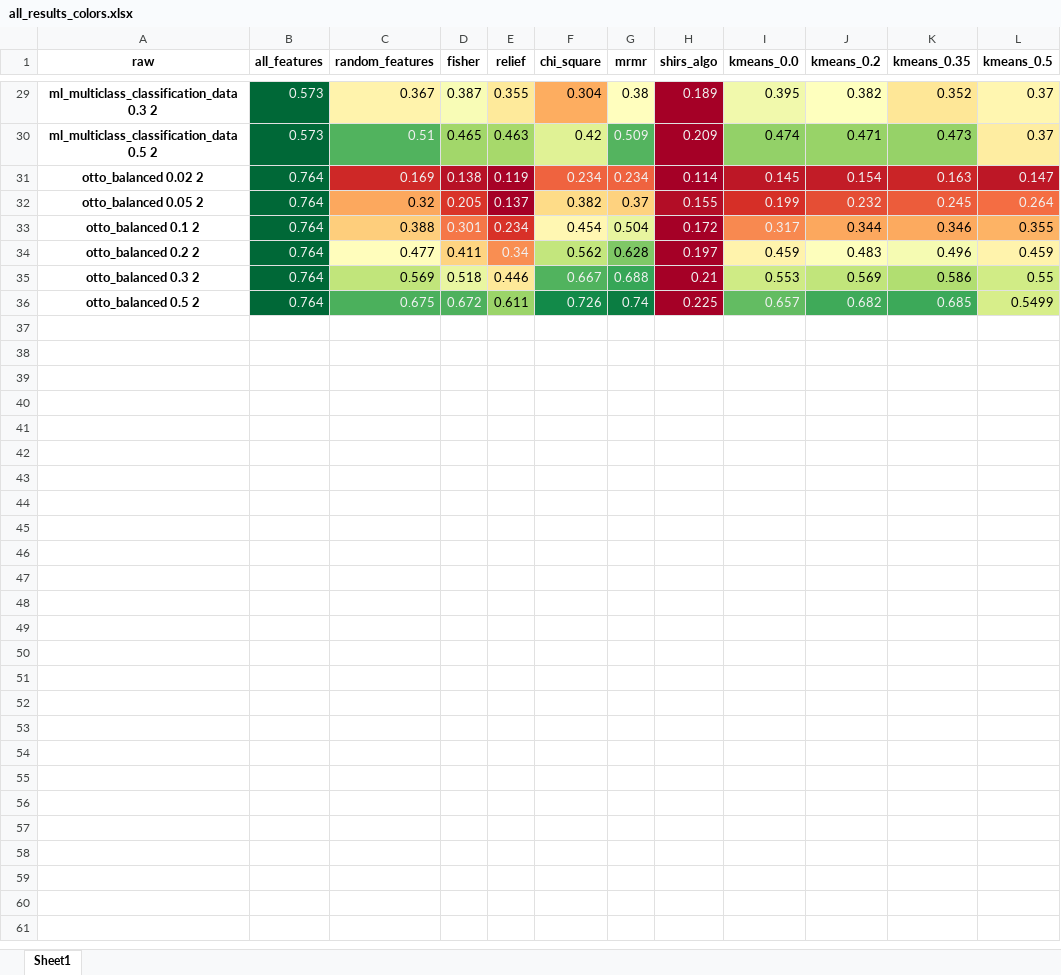
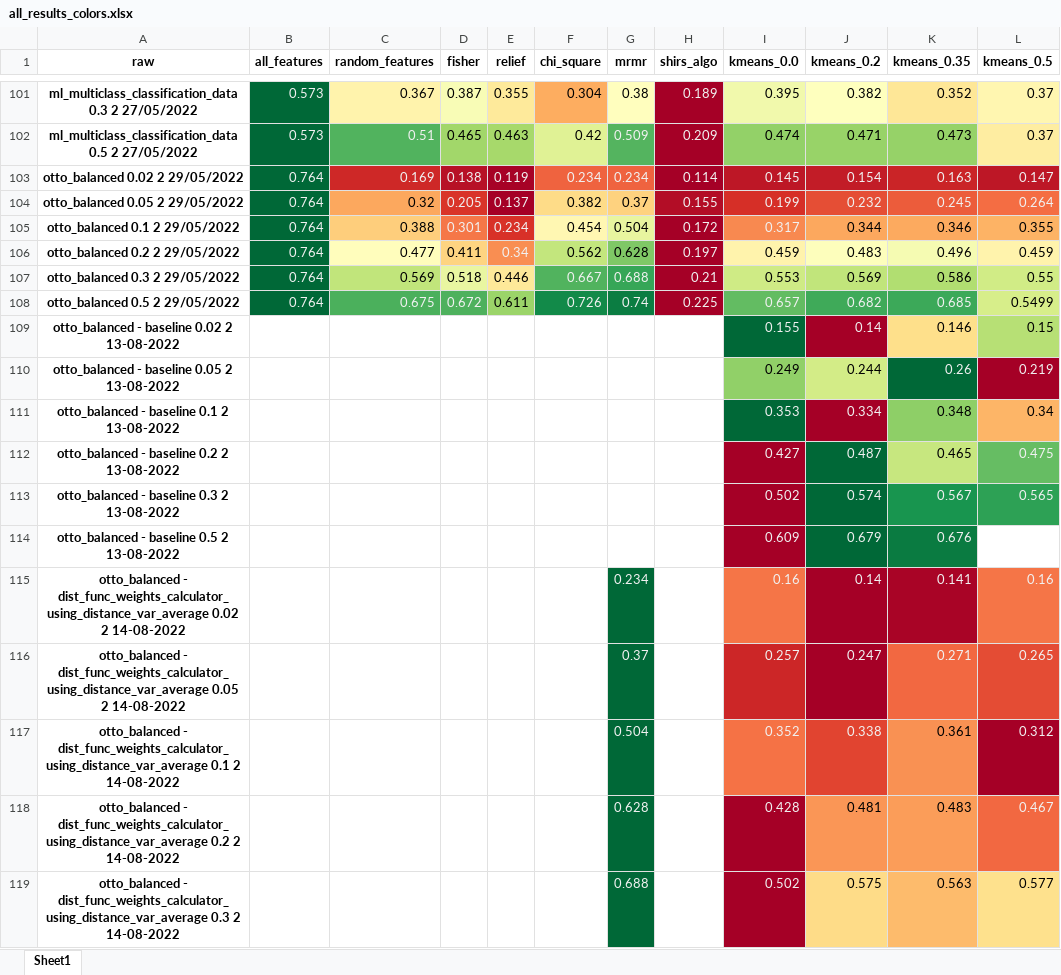
Before and after one commit to Omer-Hedvat/Thesis-TauTransformer, an Excel workbook: results/all_results_colors.xlsx, sheet Sheet1, drawn as a sheet; only a part is shown, gaps mark what is left out; values as stored, in another font and other column widths than the file's, no borders; addresses are those after the commit; the diff covers the shown part only; the diff names each change by its address in the sheet, - before the commit and + after, or states it on an @@ line.

Commit message:
last to distance function optimizers (#32)
* last to distance function optimizers

* minor changes

* results deletion

* results deletion

* ttest rever

* main revert

```diff
--- a/results/all_results_colors.xlsx (sheet Sheet1)
+++ b/results/all_results_colors.xlsx (sheet Sheet1)
-A101 (raw): ml_multiclass_classification_data 0.3 2
+A101 (raw): ml_multiclass_classification_data 0.3 2 27/05/2022
-A102 (raw): ml_multiclass_classification_data 0.5 2
+A102 (raw): ml_multiclass_classification_data 0.5 2 27/05/2022
-A103 (raw): otto_balanced 0.02 2
+A103 (raw): otto_balanced 0.02 2 29/05/2022
-A104 (raw): otto_balanced 0.05 2
+A104 (raw): otto_balanced 0.05 2 29/05/2022
-A105 (raw): otto_balanced 0.1 2
+A105 (raw): otto_balanced 0.1 2 29/05/2022
-A106 (raw): otto_balanced 0.2 2
+A106 (raw): otto_balanced 0.2 2 29/05/2022
-A107 (raw): otto_balanced 0.3 2
+A107 (raw): otto_balanced 0.3 2 29/05/2022
-A108 (raw): otto_balanced 0.5 2
+A108 (raw): otto_balanced 0.5 2 29/05/2022
+row 109: otto_balanced - baseline 0.02 2 13-08-2022 |  |  |  |  |  |  |  | 0.155 | 0.14 | 0.146 | 0.15
+row 110: otto_balanced - baseline 0.05 2 13-08-2022 |  |  |  |  |  |  |  | 0.249 | 0.244 | 0.26 | 0.219
+row 111: otto_balanced - baseline 0.1 2 13-08-2022 |  |  |  |  |  |  |  | 0.353 | 0.334 | 0.348 | 0.34
+row 112: otto_balanced - baseline 0.2 2 13-08-2022 |  |  |  |  |  |  |  | 0.427 | 0.487 | 0.465 | 0.475
+row 113: otto_balanced - baseline 0.3 2 13-08-2022 |  |  |  |  |  |  |  | 0.502 | 0.574 | 0.567 | 0.565
+row 114: otto_balanced - baseline 0.5 2 13-08-2022 |  |  |  |  |  |  |  | 0.609 | 0.679 | 0.676
+row 115: otto_balanced - dist_func_weights_calculator_using_distance_var_average 0.02 2 14-08-2022 |  |  |  |  |  | 0.234 |  | 0.16 | 0.14 | 0.141 | 0.16
+row 116: otto_balanced - dist_func_weights_calculator_using_distance_var_average 0.05 2 14-08-2022 |  |  |  |  |  | 0.37 |  | 0.257 | 0.247 | 0.271 | 0.265
+row 117: otto_balanced - dist_func_weights_calculator_using_distance_var_average 0.1 2 14-08-2022 |  |  |  |  |  | 0.504 |  | 0.352 | 0.338 | 0.361 | 0.312
+row 118: otto_balanced - dist_func_weights_calculator_using_distance_var_average 0.2 2 14-08-2022 |  |  |  |  |  | 0.628 |  | 0.428 | 0.481 | 0.483 | 0.467
+row 119: otto_balanced - dist_func_weights_calculator_using_distance_var_average 0.3 2 14-08-2022 |  |  |  |  |  | 0.688 |  | 0.502 | 0.575 | 0.563 | 0.577
```
Also changed, not shown: 88 added rows, 3 removed rows, 25 edited cells and cell formats elsewhere in this sheet, 9 other files.
